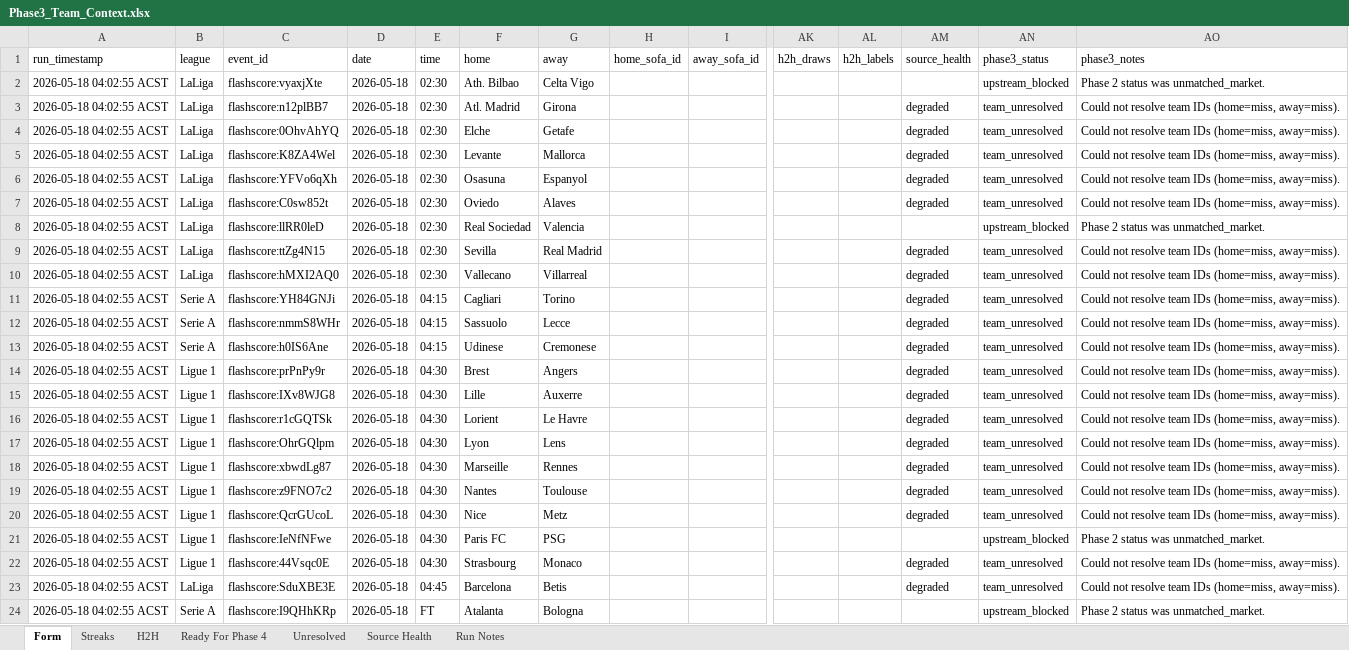
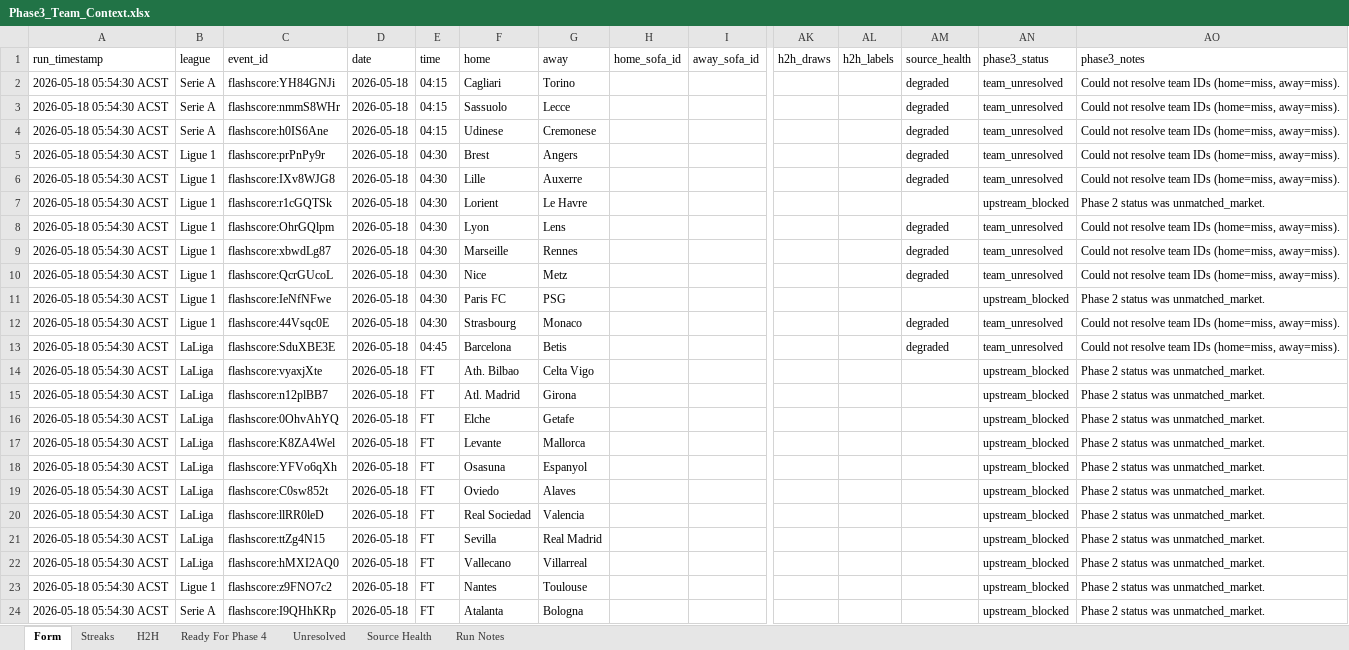
Before and after one commit to Looneyz25/SoccerStats, an Excel workbook: docs/agent-system/outputs/Phase3_Team_Context.xlsx, sheet Form, drawn as a sheet; only a part is shown, gaps mark what is left out; values as stored, in another font and other column widths than the file's, no borders; removed rows and columns are numbered as before the commit, all else as after; rows hold the shown columns only; the diff names each change by its address in the sheet, - before the commit and + after, or states it on an @@ line.

```diff
--- a/docs/agent-system/outputs/Phase3_Team_Context.xlsx (sheet Form)
+++ b/docs/agent-system/outputs/Phase3_Team_Context.xlsx (sheet Form)
-row 2: 2026-05-18 04:02:55 ACST | LaLiga | flashscore:vyaxjXte | 2026-05-18 | 02:30 | Ath. Bilbao | Celta Vigo |  |  |  |  |  | upstream_blocked | Phase 2 status was unmatched_market.
-row 3: 2026-05-18 04:02:55 ACST | LaLiga | flashscore:n12plBB7 | 2026-05-18 | 02:30 | Atl. Madrid | Girona |  |  |  |  | degraded | team_unresolved | Could not resolve team IDs (home=miss, away=miss).
-row 4: 2026-05-18 04:02:55 ACST | LaLiga | flashscore:0OhvAhYQ | 2026-05-18 | 02:30 | Elche | Getafe |  |  |  |  | degraded | team_unresolved | Could not resolve team IDs (home=miss, away=miss).
-row 5: 2026-05-18 04:02:55 ACST | LaLiga | flashscore:K8ZA4Wel | 2026-05-18 | 02:30 | Levante | Mallorca |  |  |  |  | degraded | team_unresolved | Could not resolve team IDs (home=miss, away=miss).
-row 6: 2026-05-18 04:02:55 ACST | LaLiga | flashscore:YFVo6qXh | 2026-05-18 | 02:30 | Osasuna | Espanyol |  |  |  |  | degraded | team_unresolved | Could not resolve team IDs (home=miss, away=miss).
-row 7: 2026-05-18 04:02:55 ACST | LaLiga | flashscore:C0sw852t | 2026-05-18 | 02:30 | Oviedo | Alaves |  |  |  |  | degraded | team_unresolved | Could not resolve team IDs (home=miss, away=miss).
-row 8: 2026-05-18 04:02:55 ACST | LaLiga | flashscore:llRR0leD | 2026-05-18 | 02:30 | Real Sociedad | Valencia |  |  |  |  |  | upstream_blocked | Phase 2 status was unmatched_market.
-row 9: 2026-05-18 04:02:55 ACST | LaLiga | flashscore:ttZg4N15 | 2026-05-18 | 02:30 | Sevilla | Real Madrid |  |  |  |  | degraded | team_unresolved | Could not resolve team IDs (home=miss, away=miss).
-row 10: 2026-05-18 04:02:55 ACST | LaLiga | flashscore:hMXI2AQ0 | 2026-05-18 | 02:30 | Vallecano | Villarreal |  |  |  |  | degraded | team_unresolved | Could not resolve team IDs (home=miss, away=miss).
-A2:A9: 2026-05-18 04:02:55 ACST
+A2:A9: 2026-05-18 05:54:30 ACST
-AM7: degraded
+AM7: (empty)
-AN7: team_unresolved
+AN7: upstream_blocked
-AO7: Could not resolve team IDs (home=miss, away=miss).
+AO7: Phase 2 status was unmatched_market.
-row 19: 2026-05-18 04:02:55 ACST | Ligue 1 | flashscore:z9FNO7c2 | 2026-05-18 | 04:30 | Nantes | Toulouse |  |  |  |  | degraded | team_unresolved | Could not resolve team IDs (home=miss, away=miss).
-A10:A13: 2026-05-18 04:02:55 ACST
+A10:A13: 2026-05-18 05:54:30 ACST
+row 14: 2026-05-18 05:54:30 ACST | LaLiga | flashscore:vyaxjXte | 2026-05-18 | FT | Ath. Bilbao | Celta Vigo |  |  |  |  |  | upstream_blocked | Phase 2 status was unmatched_market.
+row 15: 2026-05-18 05:54:30 ACST | LaLiga | flashscore:n12plBB7 | 2026-05-18 | FT | Atl. Madrid | Girona |  |  |  |  |  | upstream_blocked | Phase 2 status was unmatched_market.
+row 16: 2026-05-18 05:54:30 ACST | LaLiga | flashscore:0OhvAhYQ | 2026-05-18 | FT | Elche | Getafe |  |  |  |  |  | upstream_blocked | Phase 2 status was unmatched_market.
+row 17: 2026-05-18 05:54:30 ACST | LaLiga | flashscore:K8ZA4Wel | 2026-05-18 | FT | Levante | Mallorca |  |  |  |  |  | upstream_blocked | Phase 2 status was unmatched_market.
+row 18: 2026-05-18 05:54:30 ACST | LaLiga | flashscore:YFVo6qXh | 2026-05-18 | FT | Osasuna | Espanyol |  |  |  |  |  | upstream_blocked | Phase 2 status was unmatched_market.
+row 19: 2026-05-18 05:54:30 ACST | LaLiga | flashscore:C0sw852t | 2026-05-18 | FT | Oviedo | Alaves |  |  |  |  |  | upstream_blocked | Phase 2 status was unmatched_market.
+row 20: 2026-05-18 05:54:30 ACST | LaLiga | flashscore:llRR0leD | 2026-05-18 | FT | Real Sociedad | Valencia |  |  |  |  |  | upstream_blocked | Phase 2 status was unmatched_market.
+row 21: 2026-05-18 05:54:30 ACST | LaLiga | flashscore:ttZg4N15 | 2026-05-18 | FT | Sevilla | Real Madrid |  |  |  |  |  | upstream_blocked | Phase 2 status was unmatched_market.
+row 22: 2026-05-18 05:54:30 ACST | LaLiga | flashscore:hMXI2AQ0 | 2026-05-18 | FT | Vallecano | Villarreal |  |  |  |  |  | upstream_blocked | Phase 2 status was unmatched_market.
+row 23: 2026-05-18 05:54:30 ACST | Ligue 1 | flashscore:z9FNO7c2 | 2026-05-18 | FT | Nantes | Toulouse |  |  |  |  |  | upstream_blocked | Phase 2 status was unmatched_market.
-A24: 2026-05-18 04:02:55 ACST
+A24: 2026-05-18 05:54:30 ACST
```
Also changed, not shown: sheet Unresolved, sheet Streaks, sheet H2H, sheet Run Notes, sheet Source Health, docs/agent-system/outputs/Phase1_Fixture_Slate.xlsx, docs/agent-system/outputs/Phase2_Odds_Slate.xlsx, 25 other files.
